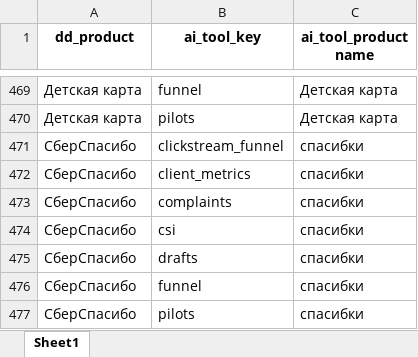
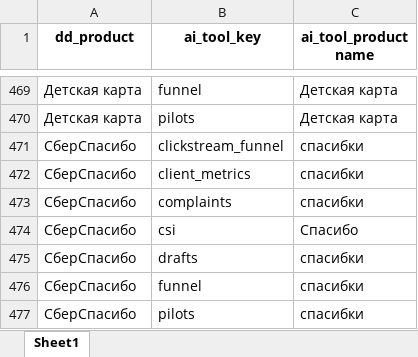
Before and after one commit to schischko-r/DD, an Excel workbook: ai_product_mapping.xlsx, sheet Sheet1, drawn as a sheet; only a part is shown, gaps mark what is left out; values as stored, in another font and other column widths than the file's, no borders; the diff names each change by its address in the sheet, - before the commit and + after, or states it on an @@ line.

```diff
--- a/ai_product_mapping.xlsx (sheet Sheet1)
+++ b/ai_product_mapping.xlsx (sheet Sheet1)
-C474 (ai_tool_product name): спасибки
+C474 (ai_tool_product name): Спасибо
```
Also changed, not shown: 2 other files.
